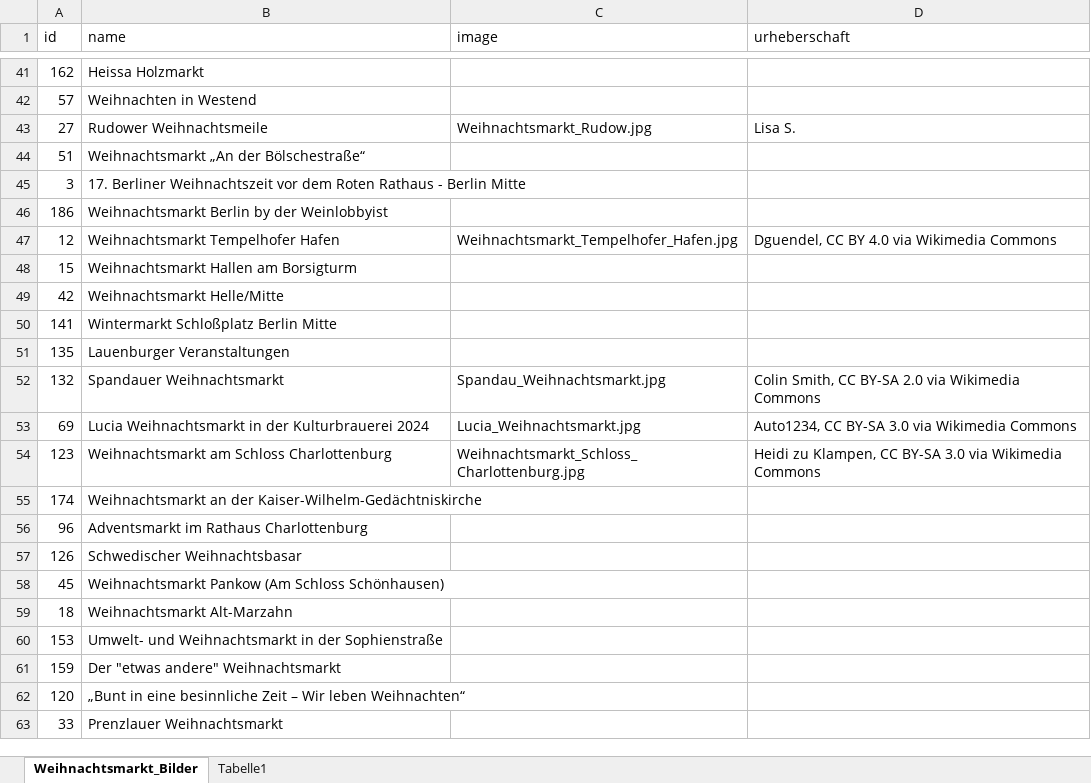
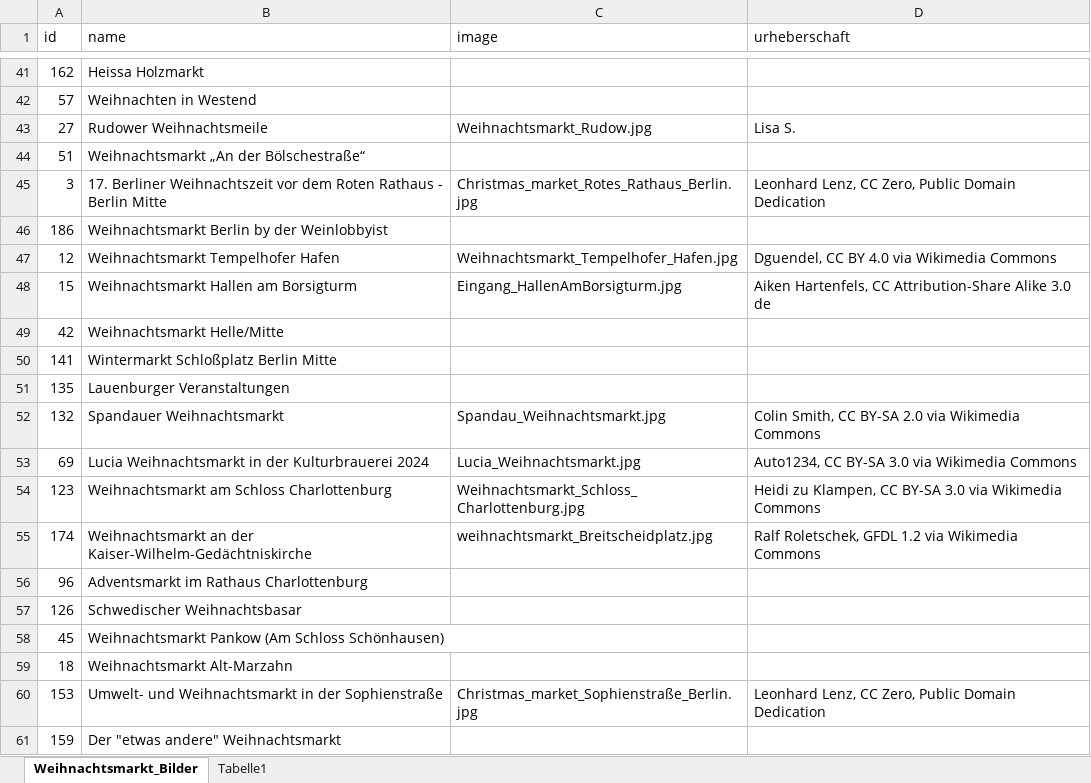
Before and after one commit to technologiestiftung/weihnachtsmarktkarte, an Excel workbook: data_processing/Weihnachtsmarkt_Bilder.xlsx, sheet Weihnachtsmarkt_Bilder, drawn as a sheet; only a part is shown, gaps mark what is left out; the shorter side is filled out with more unchanged rows; values as stored, in another font and other column widths than the file's, no borders; table styles not drawn; the diff names each change by its address in the sheet, - before the commit and + after, or states it on an @@ line.

Commit message:
update data processing and new data script, update images

```diff
--- a/data_processing/Weihnachtsmarkt_Bilder.xlsx (sheet Weihnachtsmarkt_Bilder)
+++ b/data_processing/Weihnachtsmarkt_Bilder.xlsx (sheet Weihnachtsmarkt_Bilder)
-C45 (image): (empty)
+C45 (image): Christmas_market_Rotes_Rathaus_Berlin.jpg
-D45 (urheberschaft): (empty)
+D45 (urheberschaft): Leonhard Lenz, CC Zero, Public Domain Dedication
-C48 (image): (empty)
+C48 (image): Eingang_HallenAmBorsigturm.jpg
-D48 (urheberschaft): (empty)
+D48 (urheberschaft): Aiken Hartenfels, CC Attribution-Share Alike 3.0 de
-C55 (image): (empty)
+C55 (image): weihnachtsmarkt_Breitscheidplatz.jpg
-D55 (urheberschaft): (empty)
+D55 (urheberschaft): Ralf Roletschek, GFDL 1.2 via Wikimedia Commons
-C60 (image): (empty)
+C60 (image): Christmas_market_Sophienstraße_Berlin.jpg
-D60 (urheberschaft): (empty)
+D60 (urheberschaft): Leonhard Lenz, CC Zero, Public Domain Dedication
```
Also changed, not shown: 13 other files.
